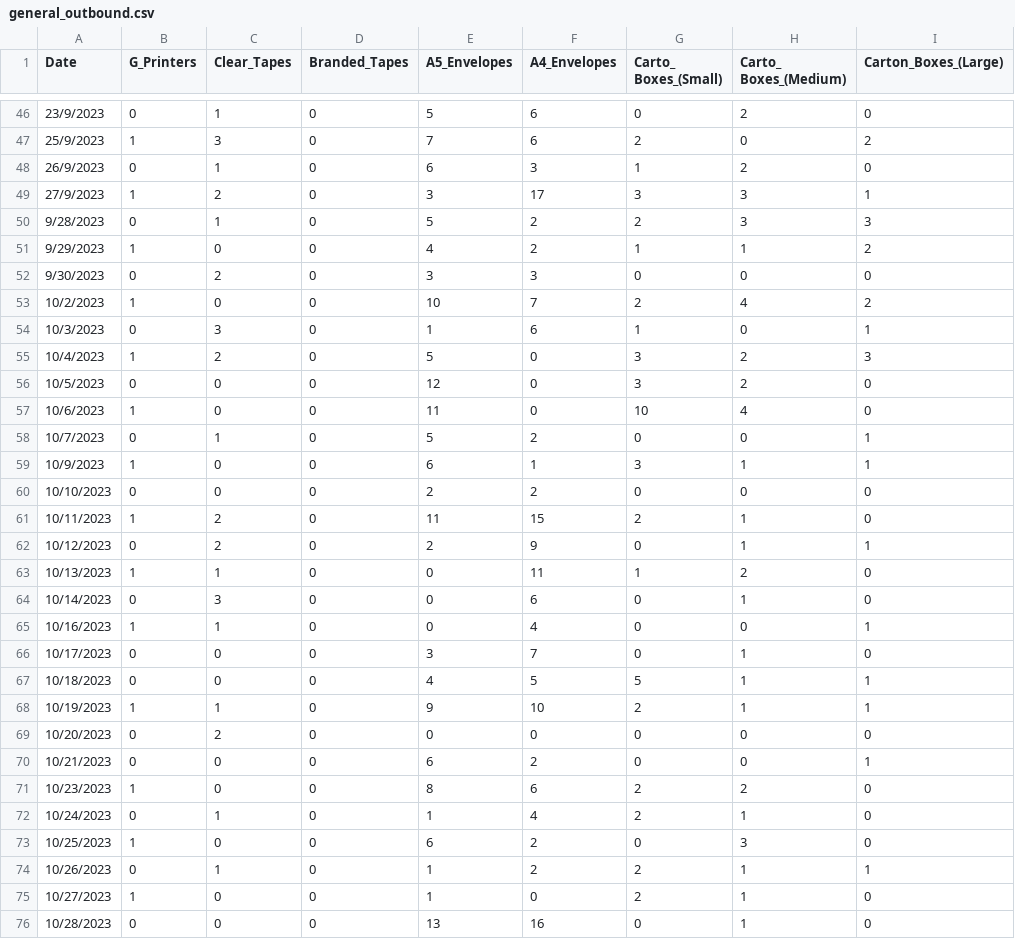
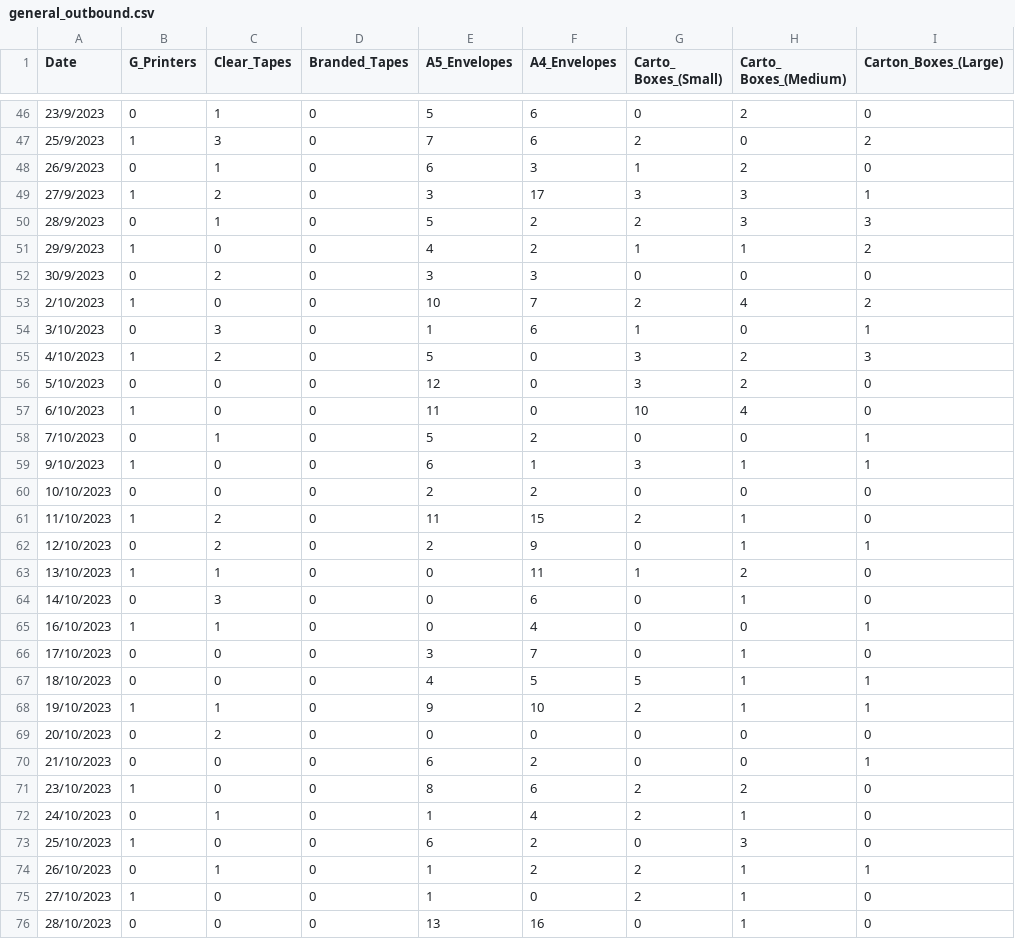
Before and after one commit to Nyotabenson/DILAGAIN-TECHNOLOGIES-Inventory-tracker-, a CSV file: general_outbound.csv, drawn as a sheet; only a part is shown, gaps mark what is left out; the diff covers the shown part only; the diff names each change by its address in the sheet, - before the commit and + after, or states it on an @@ line.

```diff
--- a/general_outbound.csv
+++ b/general_outbound.csv
-A50 (Date): 9/28/2023
+A50 (Date): 28/9/2023
-A51 (Date): 9/29/2023
+A51 (Date): 29/9/2023
-A52 (Date): 9/30/2023
+A52 (Date): 30/9/2023
-A53 (Date): 10/2/2023
+A53 (Date): 2/10/2023
-A54 (Date): 10/3/2023
+A54 (Date): 3/10/2023
-A55 (Date): 10/4/2023
+A55 (Date): 4/10/2023
-A56 (Date): 10/5/2023
+A56 (Date): 5/10/2023
-A57 (Date): 10/6/2023
+A57 (Date): 6/10/2023
-A58 (Date): 10/7/2023
+A58 (Date): 7/10/2023
-A59 (Date): 10/9/2023
+A59 (Date): 9/10/2023
-A61 (Date): 10/11/2023
+A61 (Date): 11/10/2023
-A62 (Date): 10/12/2023
+A62 (Date): 12/10/2023
-A63 (Date): 10/13/2023
+A63 (Date): 13/10/2023
-A64 (Date): 10/14/2023
+A64 (Date): 14/10/2023
-A65 (Date): 10/16/2023
+A65 (Date): 16/10/2023
-A66 (Date): 10/17/2023
+A66 (Date): 17/10/2023
-A67 (Date): 10/18/2023
+A67 (Date): 18/10/2023
-A68 (Date): 10/19/2023
+A68 (Date): 19/10/2023
-A69 (Date): 10/20/2023
+A69 (Date): 20/10/2023
-A70 (Date): 10/21/2023
+A70 (Date): 21/10/2023
-A71 (Date): 10/23/2023
+A71 (Date): 23/10/2023
-A72 (Date): 10/24/2023
+A72 (Date): 24/10/2023
-A73 (Date): 10/25/2023
+A73 (Date): 25/10/2023
-A74 (Date): 10/26/2023
+A74 (Date): 26/10/2023
-A75 (Date): 10/27/2023
+A75 (Date): 27/10/2023
-A76 (Date): 10/28/2023
+A76 (Date): 28/10/2023
```
Also changed, not shown: 28 edited cells elsewhere in this file, inbound.csv, outbound.csv, 1 other file.
